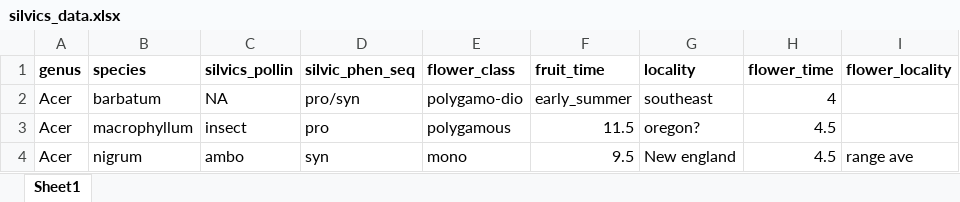
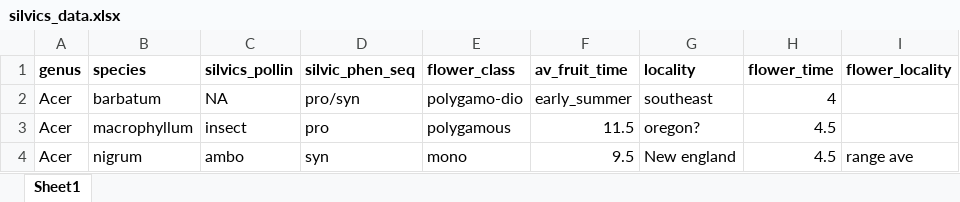
Before and after one commit to dbuona/proterant, an Excel workbook: Data/silvics_data.xlsx, sheet Sheet1, drawn as a sheet; only a part is shown; values as stored, in another font and other column widths than the file's, no borders; the diff names each change by its address in the sheet, - before the commit and + after, or states it on an @@ line.

```diff
--- a/Data/silvics_data.xlsx (sheet Sheet1)
+++ b/Data/silvics_data.xlsx (sheet Sheet1)
-F1: fruit_time
+F1: av_fruit_time
```
Also changed, not shown: 4 other files.
